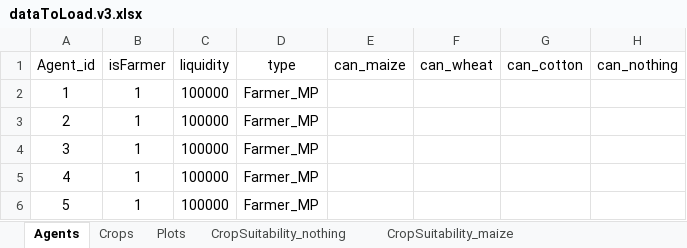
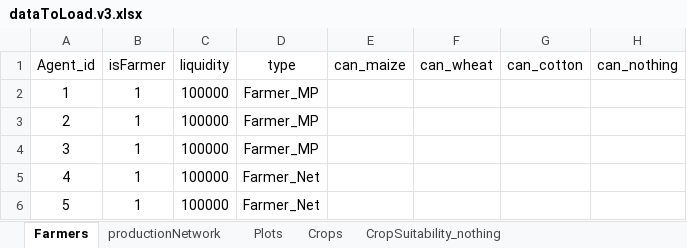
Before and after one commit to dkremmydas/Agroscape, an Excel workbook: freezedried_data/dataToLoad.v3.xlsx, sheet Farmers, drawn as a sheet; values as stored, in another font and other column widths than the file's, no borders; the diff names each change by its address in the sheet, - before the commit and + after, or states it on an @@ line.

Commit message:
ExcelDataLoader also loads the network some problems but we are close

```diff
--- a/freezedried_data/dataToLoad.v3.xlsx (sheet Farmers)
+++ b/freezedried_data/dataToLoad.v3.xlsx (sheet Farmers)
-sheet tab: Agents
+sheet tab: Farmers
+sheet tab: productionNetwork
@@ sheet tab order changed: Farmers | productionNetwork | Plots | Crops | CropSuitability_nothing @@
-D5:D6 (type): Farmer_MP
+D5:D6 (type): Farmer_Net
```
Also changed, not shown: 6 other files.
